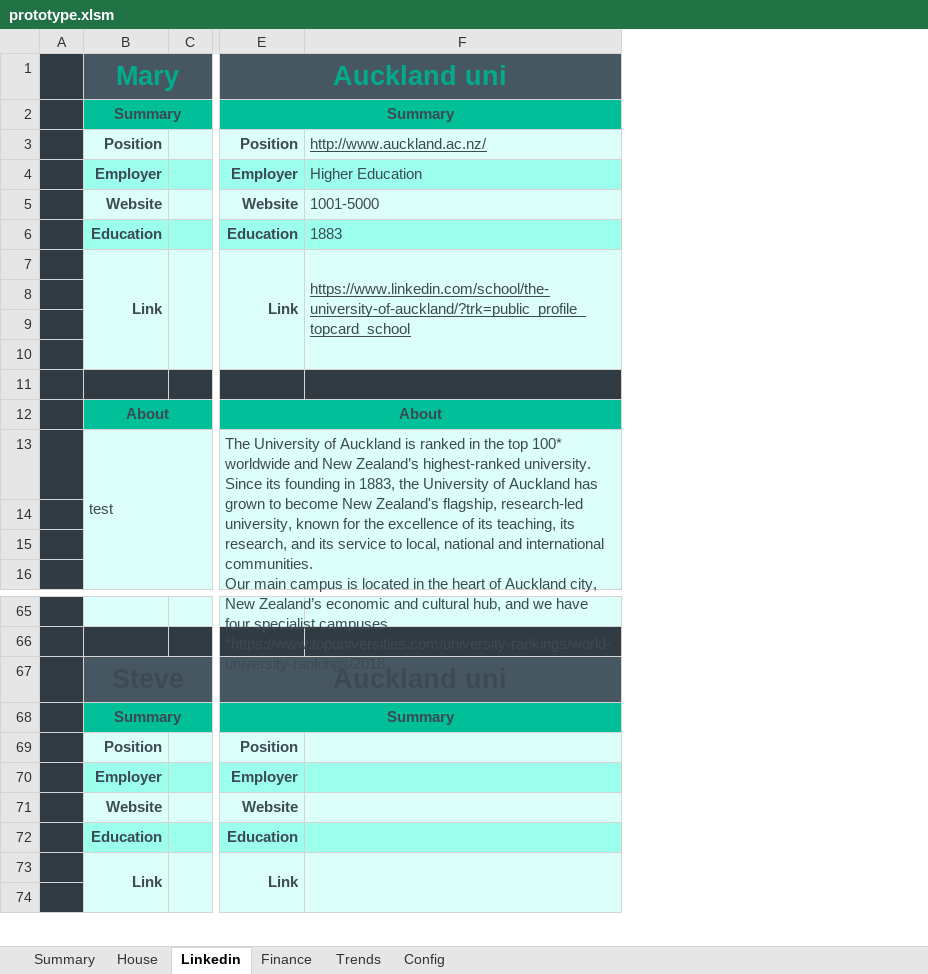
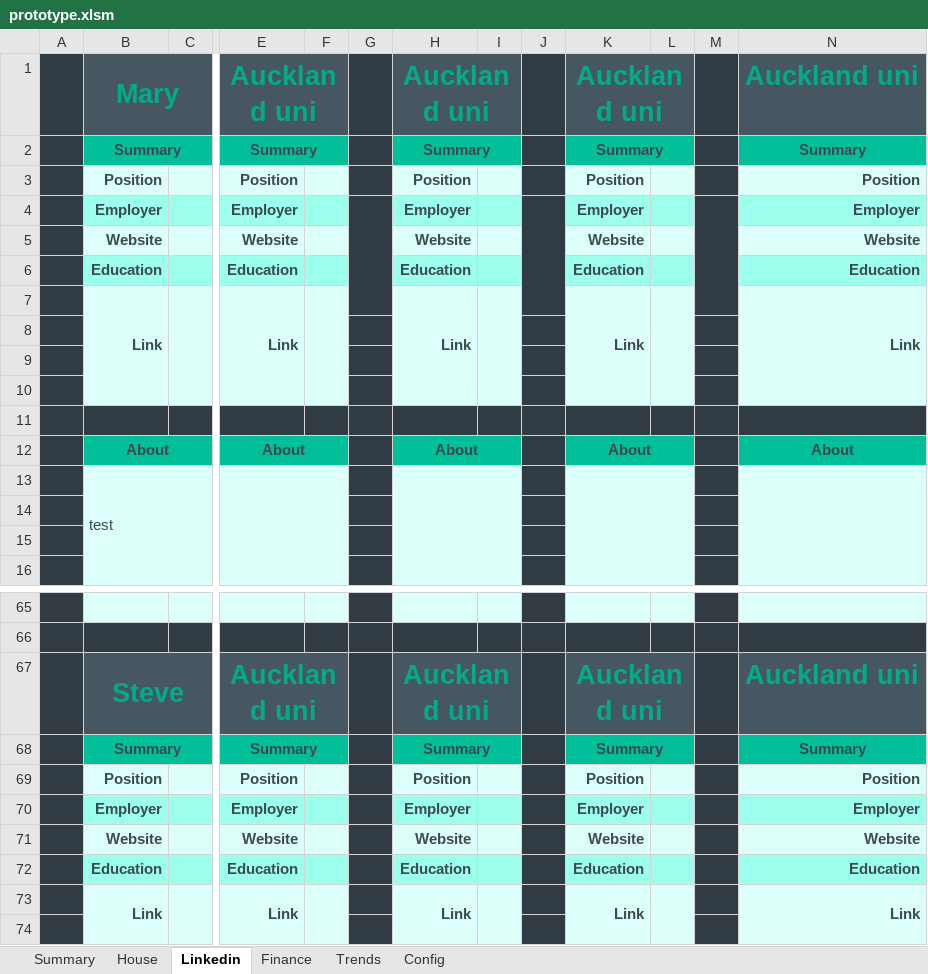
Before and after one commit to natisha99/9spokes, an Excel workbook: prototype.xlsm, sheet Linkedin, drawn as a sheet; only a part is shown, gaps mark what is left out; values as stored, in another font and other column widths than the file's, no borders; 1 other sheet too large or unreadable and not compared; removed rows and columns are numbered as before the commit, all else as after; ↵ is a line break in a cell; the diff names each change by its address in the sheet, - before the commit and + after, or states it on an @@ line.

Commit message:
formatting (read full description)
+ made all items on the summary page to use the same number of columns
+ added templates to the config page
+ extended companies house cells to 10,000
+ made all backgrounds on all pages formatted as "background"
+ fixed summary page column widths for ease of use to whole numbers
- removed xero sheet

```diff
--- a/prototype.xlsm (sheet Linkedin)
+++ b/prototype.xlsm (sheet Linkedin)
-column F, rows 3-7: http://www.auckland.ac.nz/ | Higher Education | 1001-5000 | 1883 | https://www.linkedin.com/school/the-university-of-auckland/?trk=public_profile_topcard_school
+column F, empty
+column G, empty
+column H, rows 1-12: Auckland uni | Summary | Position | Employer | Website | Education | Link |  |  |  |  | About; rows 67-73: Auckland uni | Summary | Position | Employer | Website | Education | Link
+column I, empty
+column J, empty
+column K, rows 1-12: Auckland uni | Summary | Position | Employer | Website | Education | Link |  |  |  |  | About; rows 67-73: Auckland uni | Summary | Position | Employer | Website | Education | Link
+column L, empty
+column M, empty
+column N, rows 1-12: Auckland uni | Summary | Position | Employer | Website | Education | Link |  |  |  |  | About; rows 67-73: Auckland uni | Summary | Position | Employer | Website | Education | Link
-E13: The University of Auckland is ranked in the top 100* worldwide and New Zealand’s highest-ranked university. ↵ Since its founding in 1883, the University of Auckland has grown to become New Zealand's flagship, research-led university, known for the excellence of its teaching, its research, and its service to local, national and international communities. ↵ Our main campus is located in the heart of Auckland city, New Zealand’s economic and cultural hub, and we have four specialist campuses. ↵ *https://www.topuniversities.com/university-rankings/world-university-rankings/2018
+E13: (empty)
-B67 text colour: #3C4A54
+B67 text colour: #00AC8B
-E67 text colour: #3C4A54
+E67 text colour: #00AC8B
```
Also changed, not shown: sheet Config, sheet House, sheet Trends, sheet Finance, hidden cells, charts or pictures.
